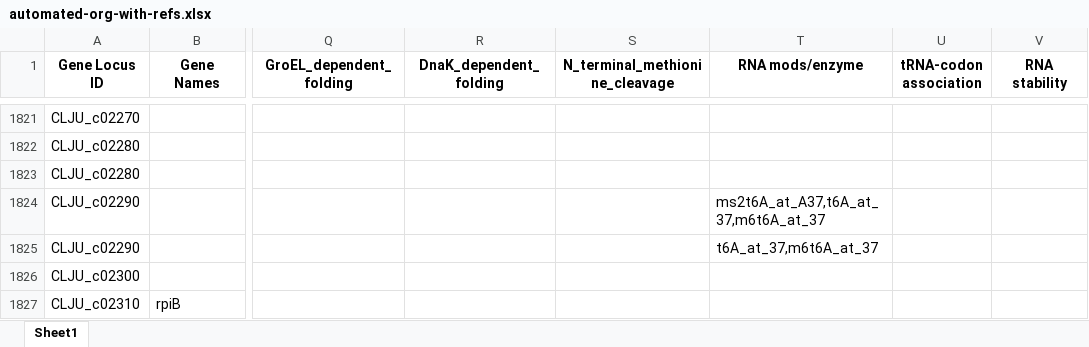
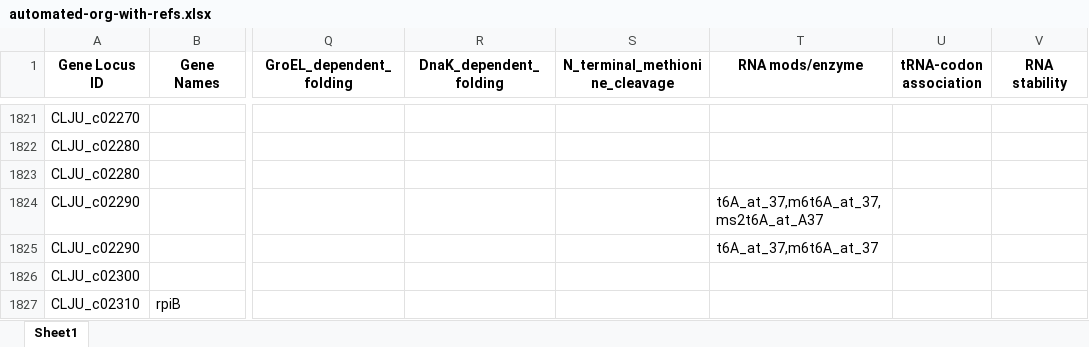
Before and after one commit to jdtibochab/coralme-models, an Excel workbook: published/cljungdahlii/building_data/automated-org-with-refs.xlsx, sheet Sheet1, drawn as a sheet; only a part is shown, gaps mark what is left out; values as stored, in another font and other column widths than the file's, no borders; the diff names each change by its address in the sheet, - before the commit and + after, or states it on an @@ line.

```diff
--- a/published/cljungdahlii/building_data/automated-org-with-refs.xlsx (sheet Sheet1)
+++ b/published/cljungdahlii/building_data/automated-org-with-refs.xlsx (sheet Sheet1)
-T1824 (RNA mods/enzyme): ms2t6A_at_A37,t6A_at_37,m6t6A_at_37
+T1824 (RNA mods/enzyme): t6A_at_37,m6t6A_at_37,ms2t6A_at_A37
```
Also changed, not shown: 5 other files.
